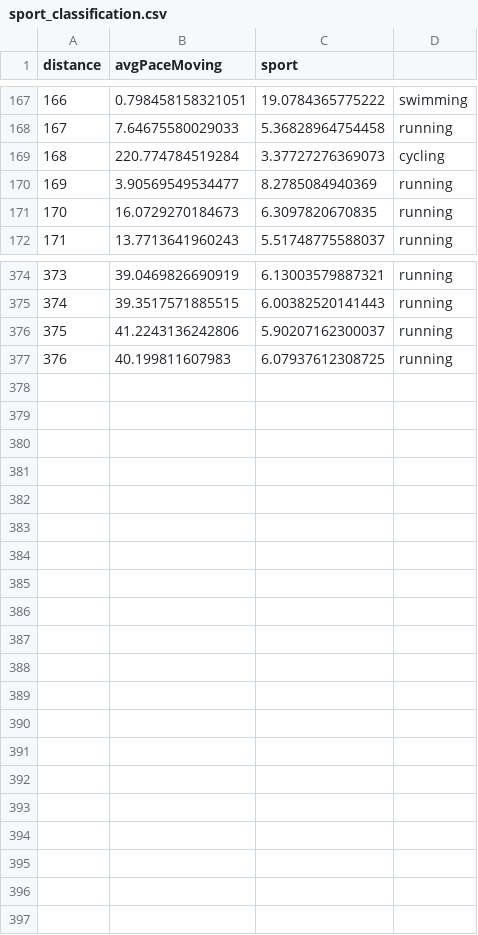
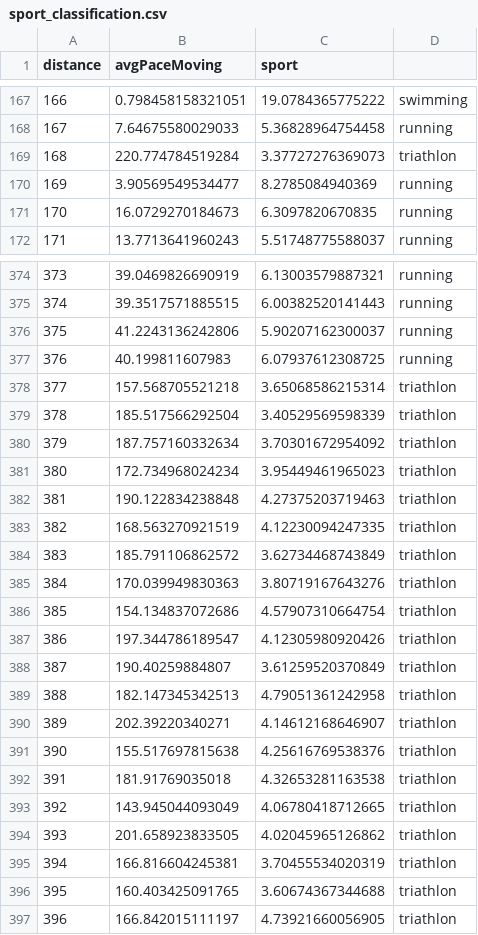
Before and after one commit to trackerproject/trackeR, a CSV file: data/sport_classification.csv, drawn as a sheet; only a part is shown, gaps mark what is left out; the diff covers the shown part only.

```diff
--- a/data/sport_classification.csv
+++ b/data/sport_classification.csv
@@ -168,3 +168,3 @@
 "167";7.64675580029033;5.36828964754458;"running"
-"168";220.774784519284;3.37727276369073;"cycling"
+"168";220.774784519284;3.37727276369073;"triathlon"
 "169";3.90569549534477;8.2785084940369;"running"
@@ -377 +377,21 @@
 "376";40.199811607983;6.07937612308725;"running"
+"377";157.568705521218;3.65068586215314;"triathlon"
+"378";185.517566292504;3.40529569598339;"triathlon"
+"379";187.757160332634;3.70301672954092;"triathlon"
+"380";172.734968024234;3.95449461965023;"triathlon"
+"381";190.122834238848;4.27375203719463;"triathlon"
+"382";168.563270921519;4.12230094247335;"triathlon"
+"383";185.791106862572;3.62734468743849;"triathlon"
+"384";170.039949830363;3.80719167643276;"triathlon"
+"385";154.134837072686;4.57907310664754;"triathlon"
+"386";197.344786189547;4.12305980920426;"triathlon"
+"387";190.40259884807;3.61259520370849;"triathlon"
+"388";182.147345342513;4.79051361242958;"triathlon"
+"389";202.39220340271;4.14612168646907;"triathlon"
+"390";155.517697815638;4.25616769538376;"triathlon"
+"391";181.91769035018;4.32653281163538;"triathlon"
+"392";143.945044093049;4.06780418712665;"triathlon"
+"393";201.658923833505;4.02045965126862;"triathlon"
+"394";166.816604245381;3.70455534020319;"triathlon"
+"395";160.403425091765;3.60674367344688;"triathlon"
+"396";166.842015111197;4.73921660056905;"triathlon"
```
Also changed, not shown: 1 edited cell elsewhere in this file, 3 other files.
